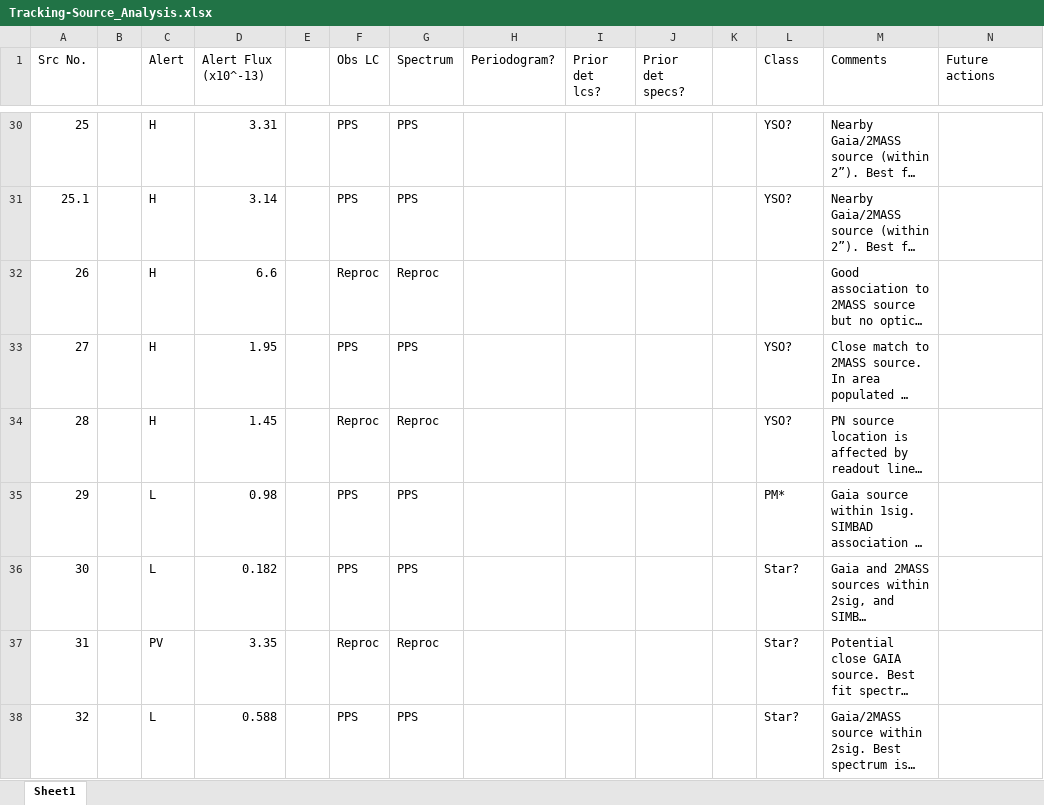
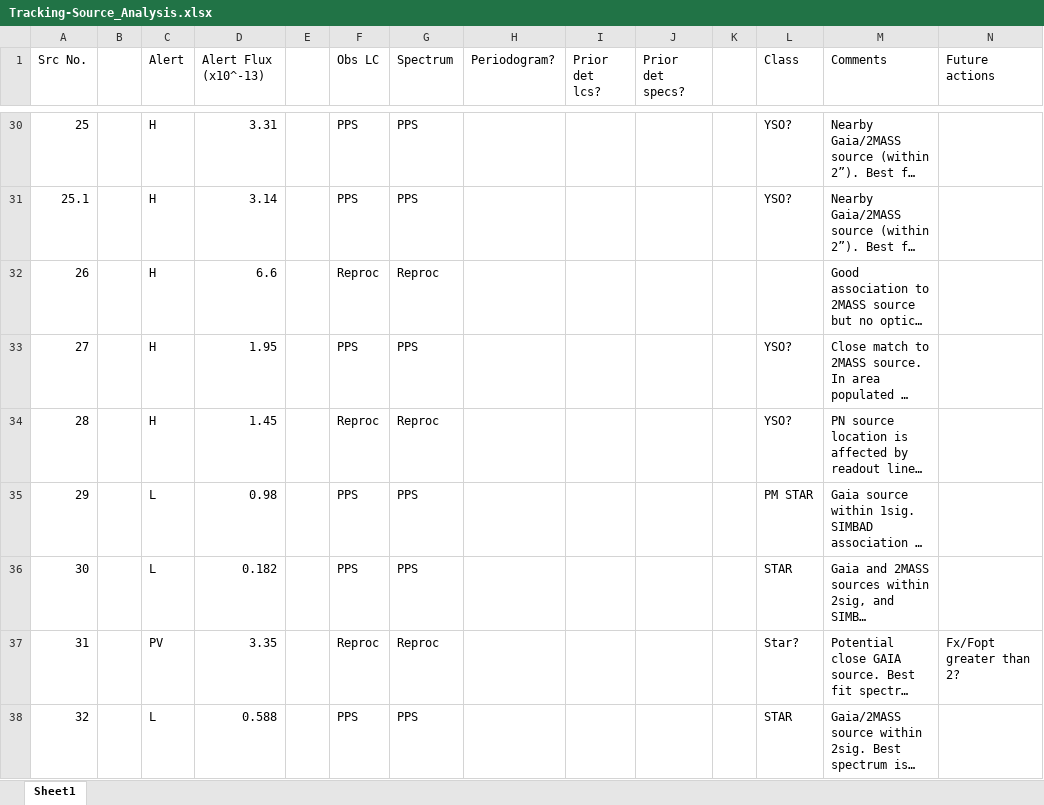
Before and after one commit to robbie-webbe/stonks_alerts, an Excel workbook: alert_docs/GalPlane/Tracking-Source_Analysis.xlsx, sheet Sheet1, drawn as a sheet; only a part is shown, gaps mark what is left out; long unchanged cells end in …; values as stored, in another font and other column widths than the file's, no cell formats; charts and pictures and conditional formats not drawn; the diff covers the shown part only; the diff names each change by its address in the sheet, - before the commit and + after, or states it on an @@ line.

```diff
--- a/alert_docs/GalPlane/Tracking-Source_Analysis.xlsx (sheet Sheet1)
+++ b/alert_docs/GalPlane/Tracking-Source_Analysis.xlsx (sheet Sheet1)
-L35 (Class): PM*
+L35 (Class): PM STAR
-L36 (Class): Star?
+L36 (Class): STAR
-N37 (Future actions): (empty)
+N37 (Future actions): Fx/Fopt greater than 2?
-L38 (Class): Star?
+L38 (Class): STAR
```
Also changed, not shown: 26 edited cells elsewhere in this sheet, cell formats, 17 other files.
